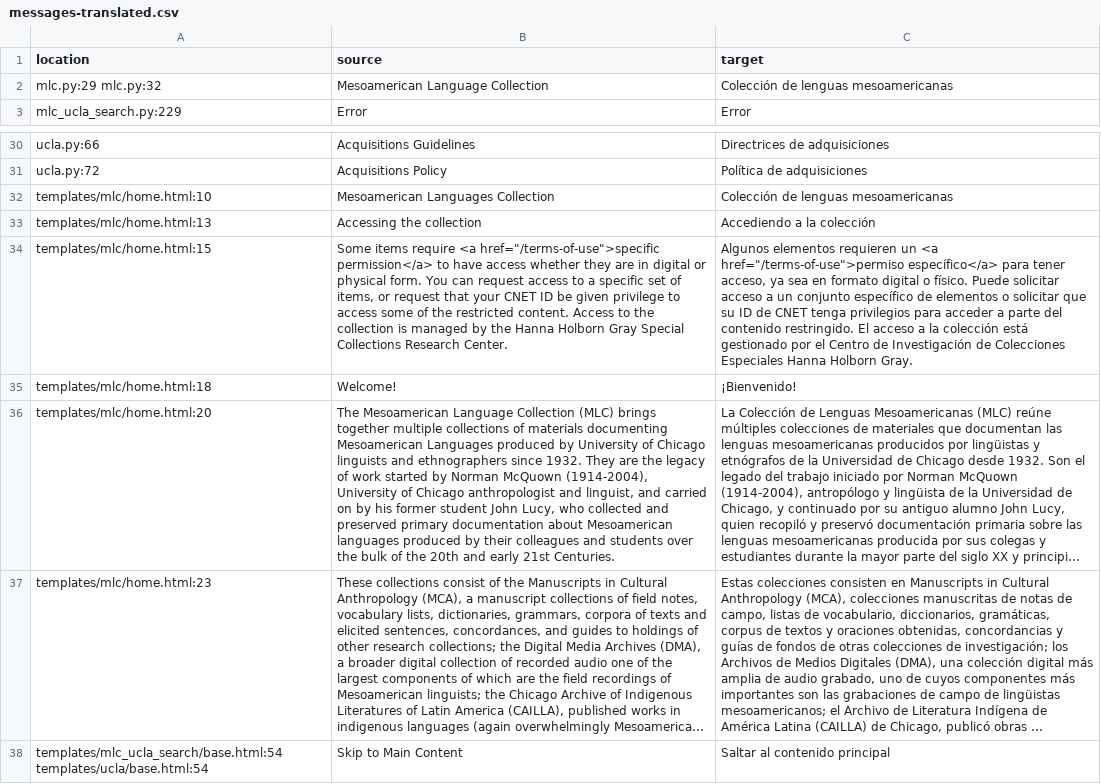
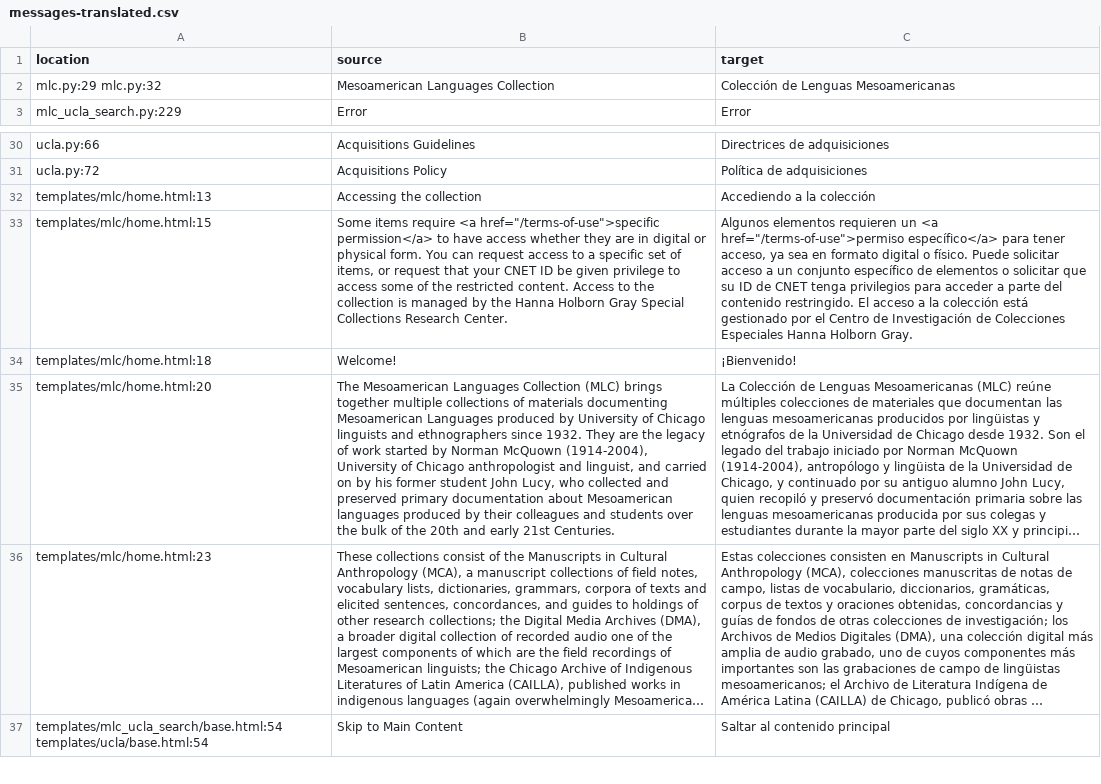
Before and after one commit to uchicago-library/mlc_ucla, a CSV file: translations-csv/messages-translated.csv, drawn as a sheet; only a part is shown, gaps mark what is left out; long unchanged cells end in …; removed rows and columns are numbered as before the commit, all else as after; the diff names each change by its address in the sheet, - before the commit and + after, or states it on an @@ line.

Commit message:
Fix Collection Name

```diff
--- a/translations-csv/messages-translated.csv
+++ b/translations-csv/messages-translated.csv
-B2 (source): Mesoamerican Language Collection
+B2 (source): Mesoamerican Languages Collection
-C2 (target): Colección de lenguas mesoamericanas
+C2 (target): Colección de Lenguas Mesoamericanas
-row 32: templates/mlc/home.html:10 | Mesoamerican Languages Collection | Colección de lenguas mesoamericanas
-B35 (source): The Mesoamerican Language Collection (MLC)…
+B35 (source): The Mesoamerican Languages Collection (MLC)…
```
Also changed, not shown: 4 other files.
